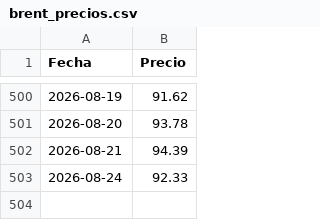
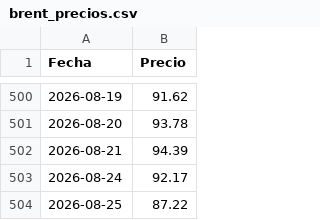
Before and after one commit to nautilia/brent-tracker, a CSV file: brent_precios.csv, drawn as a sheet; only a part is shown, gaps mark what is left out.

```diff
--- a/brent_precios.csv
+++ b/brent_precios.csv
@@ -502,2 +502,3 @@ Fecha,Precio
 2026-08-21,94.39
-2026-08-24,92.33
+2026-08-24,92.17
+2026-08-25,87.22
```
